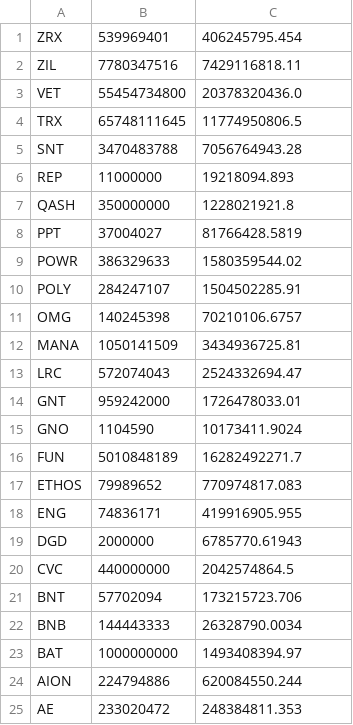
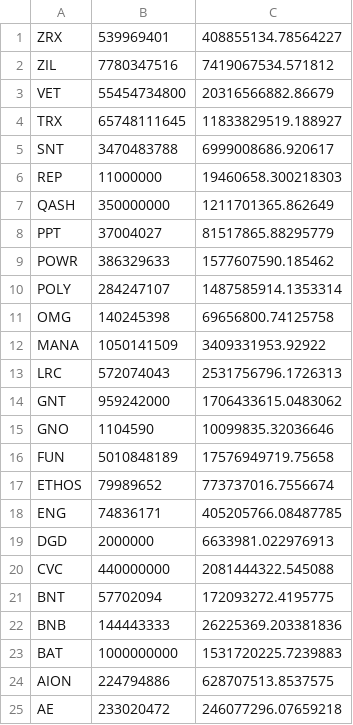
Before and after one commit to coinmetrics/bcindex, a CSV file: index-data/src/main/resources/business_rules/ETH_october_rebal.csv, drawn as a sheet.

```diff
--- a/index-data/src/main/resources/business_rules/ETH_october_rebal.csv
+++ b/index-data/src/main/resources/business_rules/ETH_october_rebal.csv
@@ -1,25 +1,25 @@
-ZRX,539969401,406245795.454
-ZIL,7780347516,7429116818.11
-VET,55454734800,20378320436.0
-TRX,65748111645,11774950806.5
-SNT,3470483788,7056764943.28
-REP,11000000,19218094.893
-QASH,350000000,1228021921.8
-PPT,37004027,81766428.5819
-POWR,386329633,1580359544.02
-POLY,284247107,1504502285.91
-OMG,140245398,70210106.6757
-MANA,1050141509,3434936725.81
-LRC,572074043,2524332694.47
-GNT,959242000,1726478033.01
-GNO,1104590,10173411.9024
-FUN,5010848189,16282492271.7
-ETHOS,79989652,770974817.083
-ENG,74836171,419916905.955
-DGD,2000000,6785770.61943
-CVC,440000000,2042574864.5
-BNT,57702094,173215723.706
-BNB,144443333,26328790.0034
-BAT,1000000000,1493408394.97
-AION,224794886,620084550.244
-AE,233020472,248384811.353
+ZRX,539969401,408855134.78564227
+ZIL,7780347516,7419067534.571812
+VET,55454734800,20316566882.86679
+TRX,65748111645,11833829519.188927
+SNT,3470483788,6999008686.920617
+REP,11000000,19460658.300218303
+QASH,350000000,1211701365.862649
+PPT,37004027,81517865.88295779
+POWR,386329633,1577607590.185462
+POLY,284247107,1487585914.1353314
+OMG,140245398,69656800.74125758
+MANA,1050141509,3409331953.92922
+LRC,572074043,2531756796.1726313
+GNT,959242000,1706433615.0483062
+GNO,1104590,10099835.32036646
+FUN,5010848189,17576949719.75658
+ETHOS,79989652,773737016.7556674
+ENG,74836171,405205766.08487785
+DGD,2000000,6633981.022976913
+CVC,440000000,2081444322.545088
+BNT,57702094,172093272.4195775
+BNB,144443333,26225369.203381836
+BAT,1000000000,1531720225.7239883
+AION,224794886,628707513.8537575
+AE,233020472,246077296.07659218
```
Also changed, not shown: index-data/src/main/resources/business_rules/40_october_rebal.csv, index-data/src/main/resources/business_rules/All_october.csv, 11 other files.
